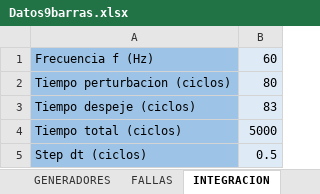
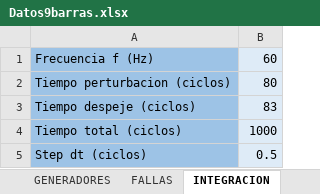
Before and after one commit to edumntg/Estabilidad-Transitoria-PIII, an Excel workbook: Datos9barras.xlsx, sheet INTEGRACION, drawn as a sheet; values as stored, in another font and other column widths than the file's, no borders; the diff names each change by its address in the sheet, - before the commit and + after, or states it on an @@ line.

```diff
--- a/Datos9barras.xlsx (sheet INTEGRACION)
+++ b/Datos9barras.xlsx (sheet INTEGRACION)
-B4: 5000
+B4: 1000
```
Also changed, not shown: sheet GENERADORES, 14 other files.
